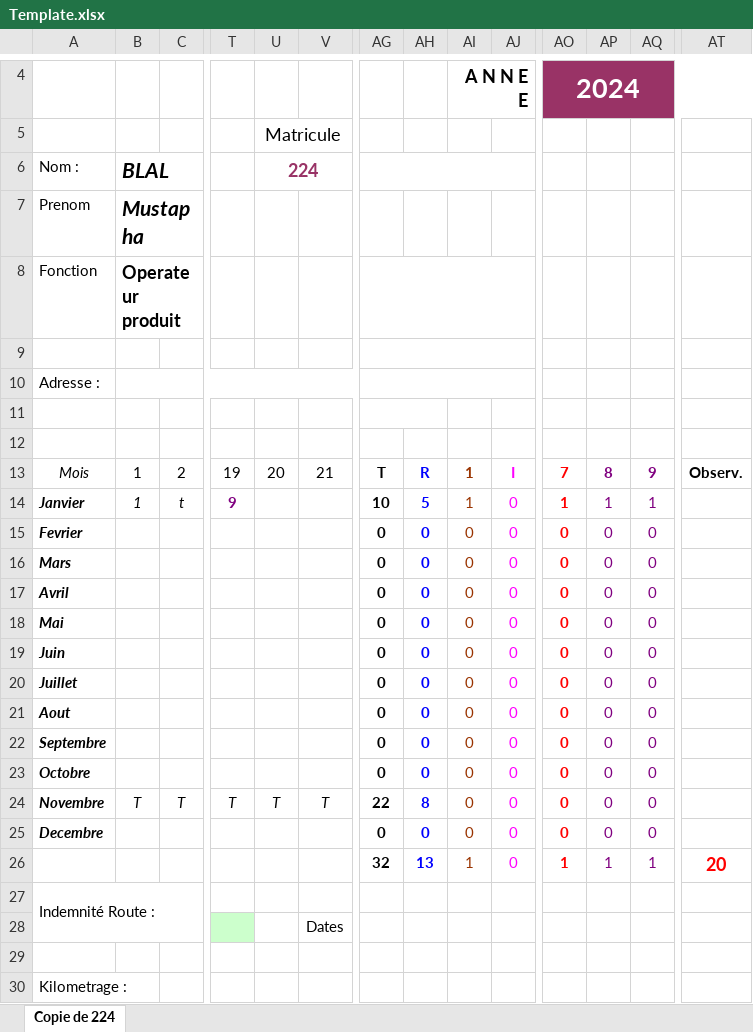
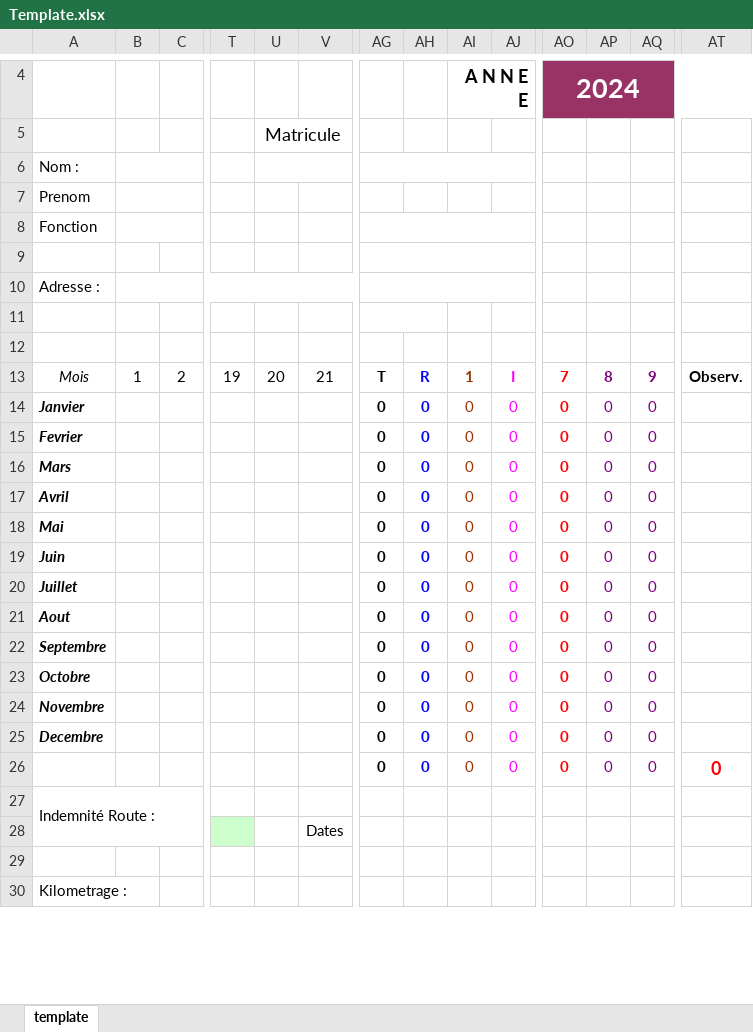
Before and after one commit to Darkyy69/Systeme-de-pointage, an Excel workbook: Template.xlsx, sheet template, drawn as a sheet; only a part is shown, gaps mark what is left out; values as stored, in another font and other column widths than the file's, no borders; conditional formats not drawn; removed rows and columns are numbered as before the commit, all else as after; rows hold the shown columns only; the diff names each change by its address in the sheet, - before the commit and + after, or states it on an @@ line.

Commit message:
display with excel for each employee, afect aujordhui working. -Search treeview display left.

```diff
--- a/Template.xlsx (sheet template)
+++ b/Template.xlsx (sheet template)
-sheet tab: Copie de 224
+sheet tab: template
-B6: BLAL
+B6: (empty)
-U6: 224
+U6: (empty)
-B7: Mustapha
+B7: (empty)
-B8: Operateur produit
+B8: (empty)
-row 14: Janvier | 1 | t | 9 |  |  | 10 | 5 | 1 | 0 | 1 | 1 | 1
+row 14: Janvier |  |  |  |  |  | 0 | 0 | 0 | 0 | 0 | 0 | 0
-row 24: Novembre | T | T | T | T | T | 22 | 8 | 0 | 0 | 0 | 0 | 0
+row 24: Novembre |  |  |  |  |  | 0 | 0 | 0 | 0 | 0 | 0 | 0
-AG26: 32
+AG26: 0
-AH26: 13
+AH26: 0
-AI26: 1
+AI26: 0
-AO26: 1
+AO26: 0
-AP26: 1
+AP26: 0
-AQ26: 1
+AQ26: 0
-AT26: 20
+AT26: 0
```
Also changed, not shown: employees.xlsx, 5 other files.
